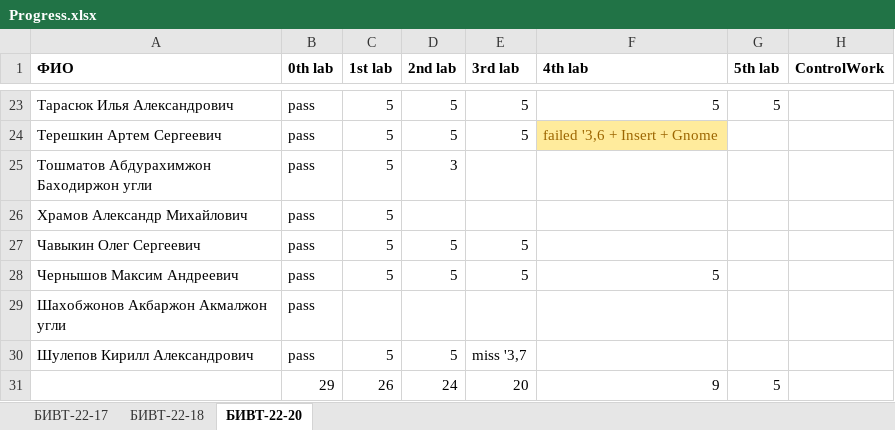
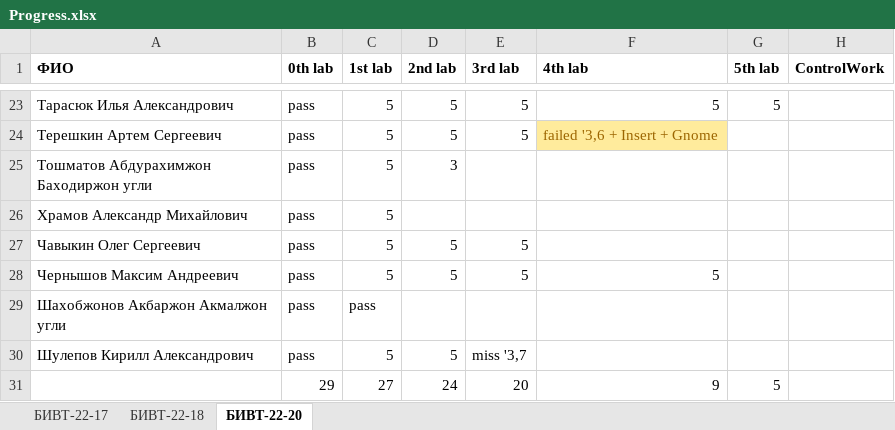
Before and after one commit to NemirovichMark/1st_Lesson, an Excel workbook: Progress.xlsx, sheet БИВТ-22-20, drawn as a sheet; only a part is shown, gaps mark what is left out; values as stored, in another font and other column widths than the file's, no borders; conditional formats not drawn; the diff names each change by its address in the sheet, - before the commit and + after, or states it on an @@ line.

Commit message:
Add files via upload

```diff
--- a/Progress.xlsx (sheet БИВТ-22-20)
+++ b/Progress.xlsx (sheet БИВТ-22-20)
-C29 (1st lab): (empty)
+C29 (1st lab): pass
-C31 (1st lab): 26
+C31 (1st lab): 27
```
